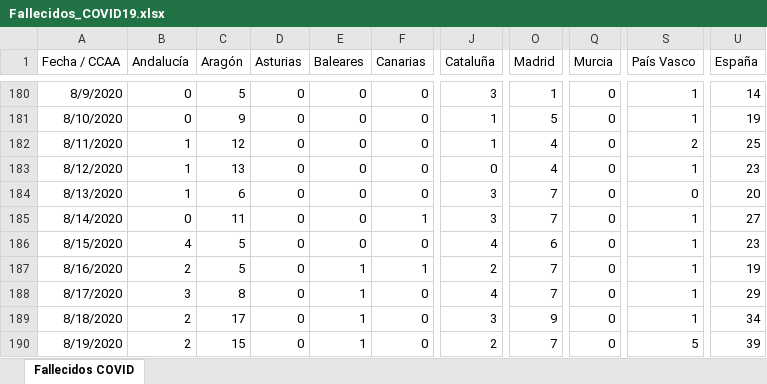
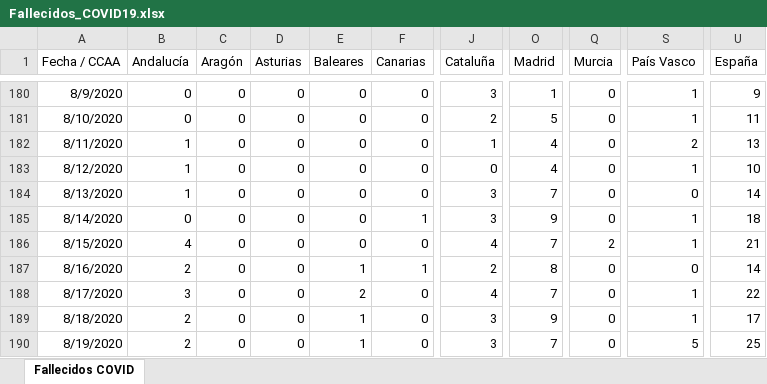
Before and after one commit to svavassori/covid-19-spain, an Excel workbook: csv/Fallecidos_COVID19.xlsx, sheet Fallecidos COVID, drawn as a sheet; only a part is shown, gaps mark what is left out; values as stored, in another font and other column widths than the file's, no borders; the diff covers the shown part only; the diff names each change by its address in the sheet, - before the commit and + after, or states it on an @@ line.

```diff
--- a/csv/Fallecidos_COVID19.xlsx (sheet Fallecidos COVID)
+++ b/csv/Fallecidos_COVID19.xlsx (sheet Fallecidos COVID)
-C180 (Aragón): 5
+C180 (Aragón): 0
-U180 (España): 14
+U180 (España): 9
-C181 (Aragón): 9
+C181 (Aragón): 0
-J181 (Cataluña): 1
+J181 (Cataluña): 2
-U181 (España): 19
+U181 (España): 11
-C182 (Aragón): 12
+C182 (Aragón): 0
-U182 (España): 25
+U182 (España): 13
-C183 (Aragón): 13
+C183 (Aragón): 0
-U183 (España): 23
+U183 (España): 10
-C184 (Aragón): 6
+C184 (Aragón): 0
-U184 (España): 20
+U184 (España): 14
-C185 (Aragón): 11
+C185 (Aragón): 0
-O185 (Madrid): 7
+O185 (Madrid): 9
-U185 (España): 27
+U185 (España): 18
-C186:C187 (Aragón): 5
+C186:C187 (Aragón): 0
-O186 (Madrid): 6
+O186 (Madrid): 7
-Q186 (Murcia): 0
+Q186 (Murcia): 2
-U186 (España): 23
+U186 (España): 21
-O187 (Madrid): 7
+O187 (Madrid): 8
-S187 (País Vasco): 1
+S187 (País Vasco): 0
-U187 (España): 19
+U187 (España): 14
-C188 (Aragón): 8
+C188 (Aragón): 0
-E188 (Baleares): 1
+E188 (Baleares): 2
-U188 (España): 29
+U188 (España): 22
-C189 (Aragón): 17
+C189 (Aragón): 0
-U189 (España): 34
+U189 (España): 17
-C190 (Aragón): 15
+C190 (Aragón): 0
-J190 (Cataluña): 2
+J190 (Cataluña): 3
-U190 (España): 39
+U190 (España): 25
```
Also changed, not shown: 3 added rows and 167 edited cells elsewhere in this sheet, 5 other files.
